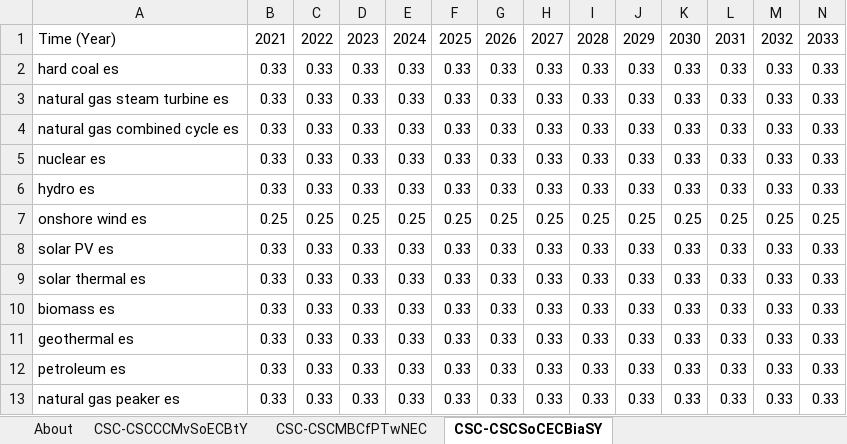
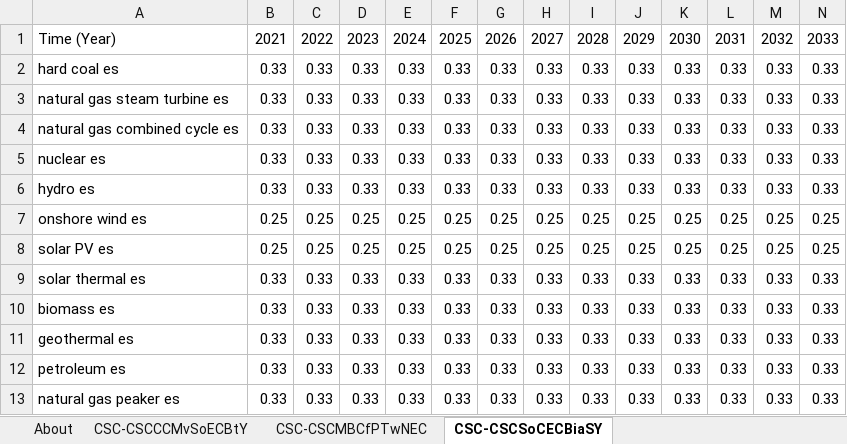
Before and after one commit to EnergyInnovation/eps-us, an Excel workbook: InputData/elec/CSC/Capacity Supply Curve.xlsx, sheet CSC-CSCSoCECBiaSY, drawn as a sheet; only a part is shown; values as stored, in another font and other column widths than the file's, no borders; removed rows and columns are numbered as before the commit, all else as after; rows hold the shown columns only; the diff names each change by its address in the sheet, - before the commit and + after, or states it on an @@ line.

Commit message:
Edit to solar pv capacity supply curve

```diff
--- a/InputData/elec/CSC/Capacity Supply Curve.xlsx (sheet CSC-CSCSoCECBiaSY)
+++ b/InputData/elec/CSC/Capacity Supply Curve.xlsx (sheet CSC-CSCSoCECBiaSY)
-row 8: solar PV es | 0.33 | 0.33 | 0.33 | 0.33 | 0.33 | 0.33 | 0.33 | 0.33 | 0.33 | 0.33 | 0.33 | 0.33 | 0.33
+row 8: solar PV es | 0.25 | 0.25 | 0.25 | 0.25 | 0.25 | 0.25 | 0.25 | 0.25 | 0.25 | 0.25 | 0.25 | 0.25 | 0.25
```
Also changed, not shown: 1 other file.
